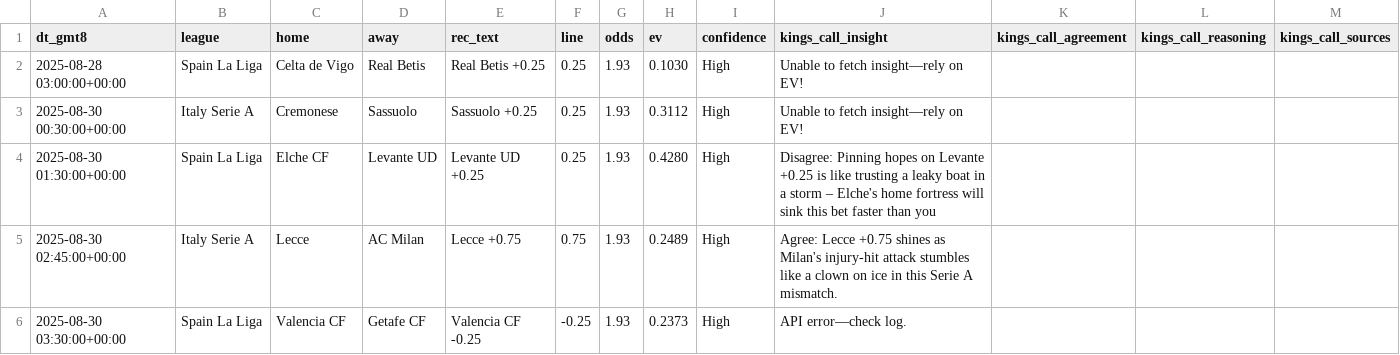
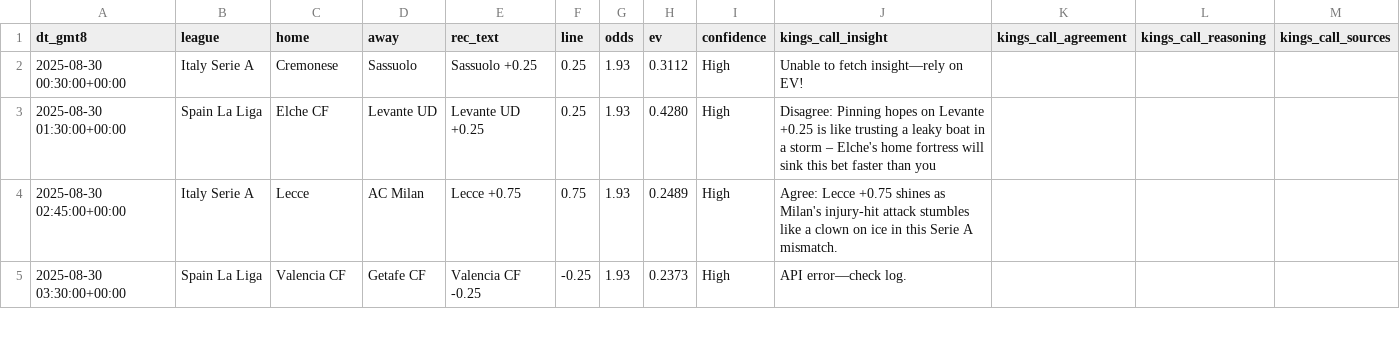
Before and after one commit to pythonchan8888/GBM, a CSV file: site/latest_recommendations.csv, drawn as a sheet; only a part is shown; the diff names each change by its address in the sheet, - before the commit and + after, or states it on an @@ line.

```diff
--- a/site/latest_recommendations.csv
+++ b/site/latest_recommendations.csv
-row 2: 2025-08-28 03:00:00+00:00 | Spain La Liga | Celta de Vigo | Real Betis | Real Betis +0.25 | 0.25 | 1.93 | 0.1030 | High | Unable to fetch insight—rely on EV!
```
Also changed, not shown: site/metrics.csv, site/pnl_by_month.csv, 15 other files.
